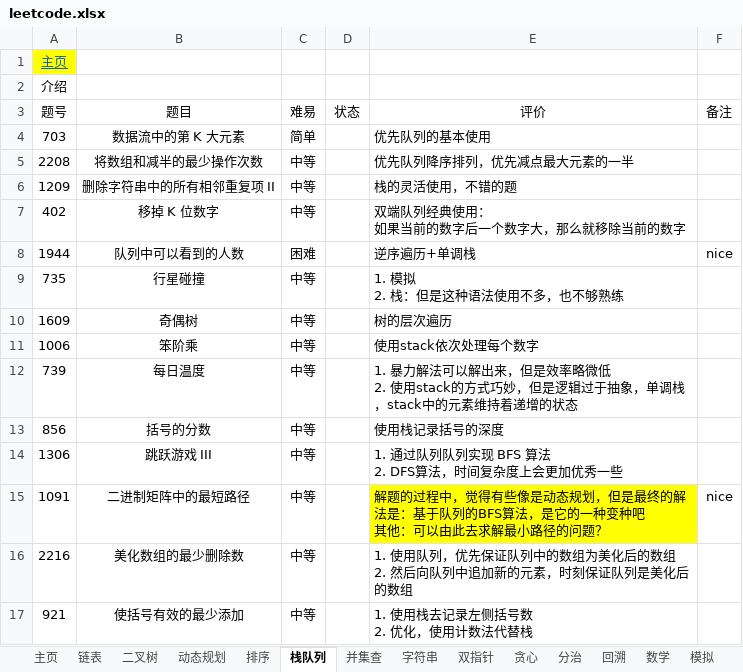
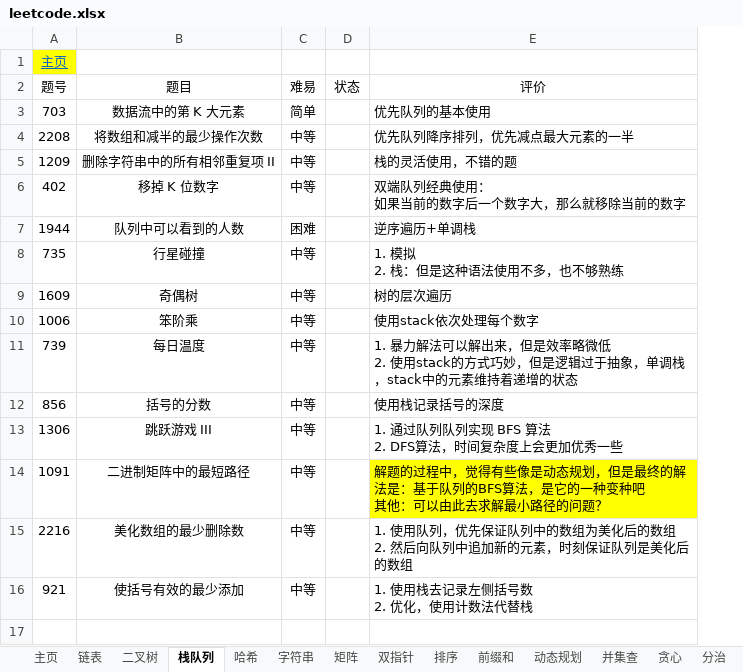
Before and after one commit to krest32/leetcode-record, an Excel workbook: leetcode/1. statistics/leetcode.xlsx, sheet 栈队列, drawn as a sheet; values as stored, in another font and other column widths than the file's, no borders; removed rows and columns are numbered as before the commit, all else as after; the diff names each change by its address in the sheet, - before the commit and + after, or states it on an @@ line.

```diff
--- a/leetcode/1. statistics/leetcode.xlsx (sheet 栈队列)
+++ b/leetcode/1. statistics/leetcode.xlsx (sheet 栈队列)
@@ sheet tab order changed: 主页 | 链表 | 二叉树 | 栈队列 | 哈希 | 字符串 | 矩阵 | 双指针 | 排序 | 前缀和 | 动态规划 | 并集查 | 贪心 | 分治 @@
-column F (备注), rows 8-15: nice |  |  |  |  |  |  | nice
-row 2: 介绍
```
Also changed, not shown: sheet 矩阵, sheet 二叉树, sheet 链表, sheet 字符串, sheet 普通双指针, sheet 动态规划, 1 more sheet, 14 other files.
